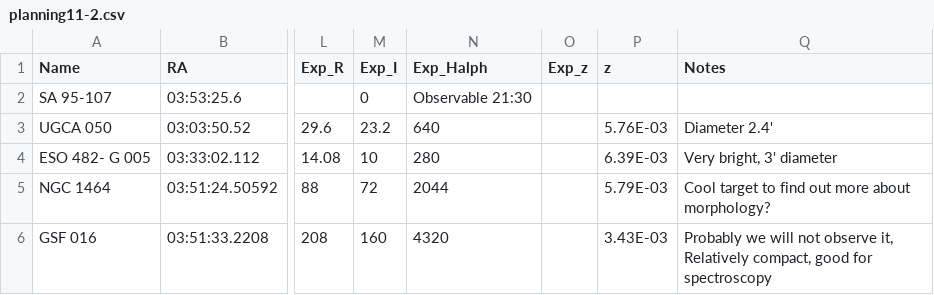
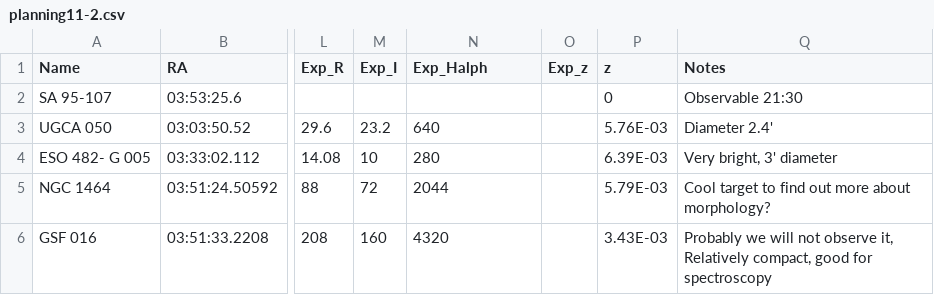
Before and after one commit to jhartke/LaSillaRepo2020, a CSV file: planning10/planning11-2.csv, drawn as a sheet; only a part is shown, gaps mark what is left out; the diff names each change by its address in the sheet, - before the commit and + after, or states it on an @@ line.

Commit message:
Update planning11-2.csv

```diff
--- a/planning10/planning11-2.csv
+++ b/planning10/planning11-2.csv
-M2 (Exp_I): 0
+M2 (Exp_I): (empty)
-N2 (Exp_Halph): Observable 21:30
+N2 (Exp_Halph): (empty)
-P2 (z): (empty)
+P2 (z): 0
-Q2 (Notes): (empty)
+Q2 (Notes): Observable 21:30
```
